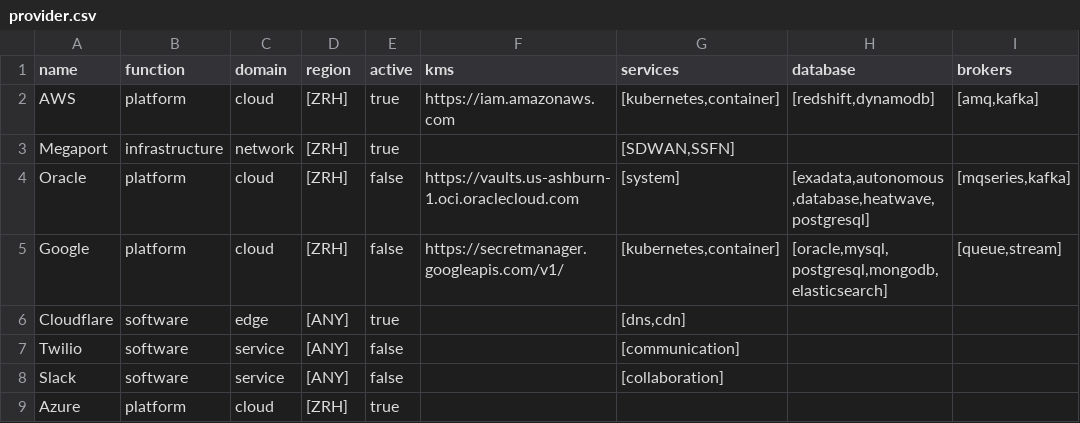
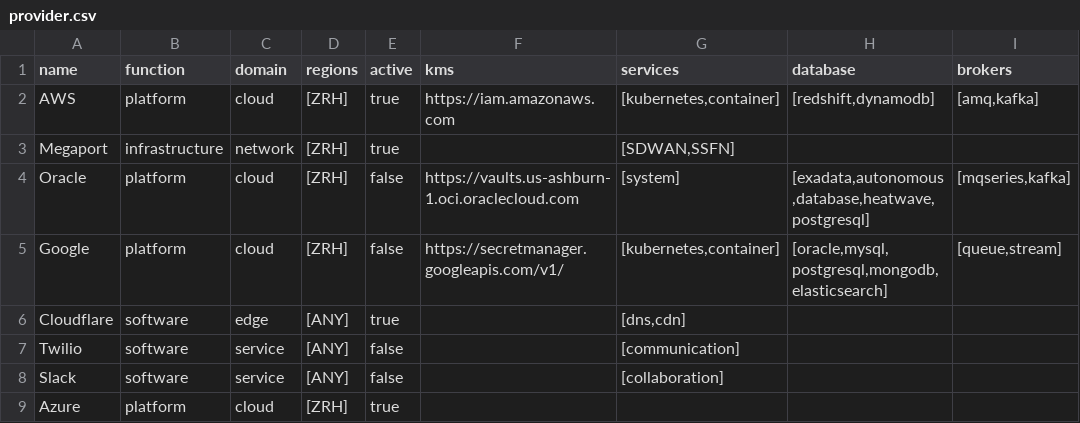
Before and after one commit to rescile/base-subscription-module, a CSV file: data/assets/provider.csv, drawn as a sheet; only a part is shown; the diff names each change by its address in the sheet, - before the commit and + after, or states it on an @@ line.

```diff
--- a/data/assets/provider.csv
+++ b/data/assets/provider.csv
-D1: region
+D1: regions
```
Also changed, not shown: 14 other files.
